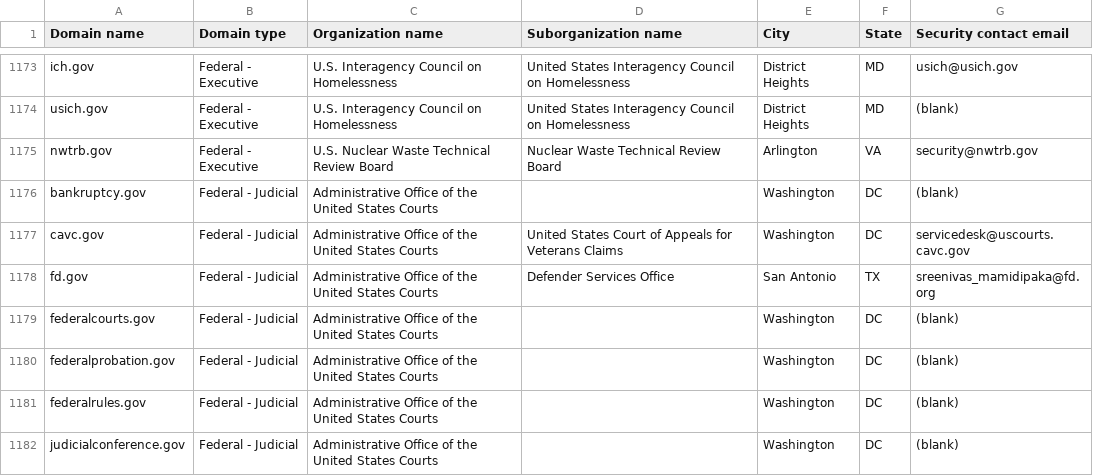
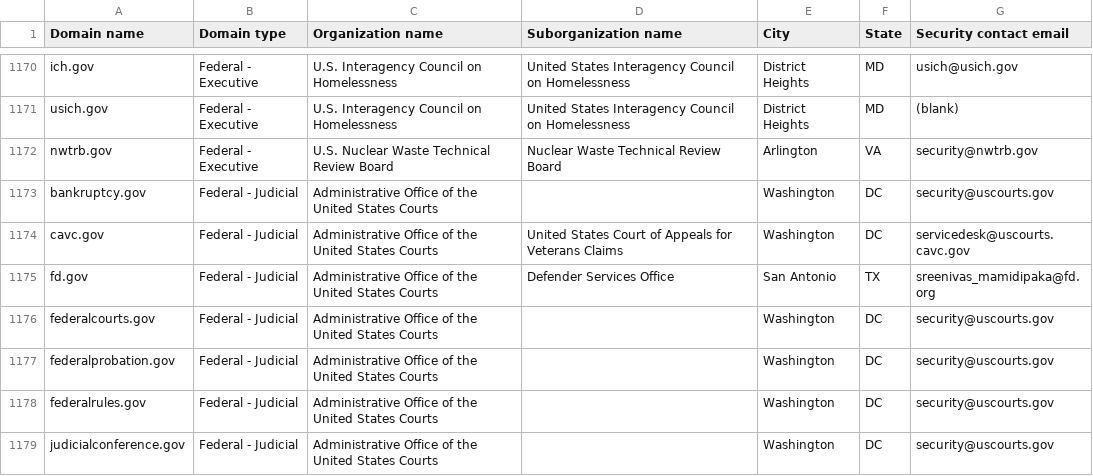
Before and after one commit to cisagov/dotgov-data-staging, a CSV file: current-federal-staging.csv, drawn as a sheet; only a part is shown, gaps mark what is left out; the diff covers the shown part only.

```diff
--- a/current-federal-staging.csv
+++ b/current-federal-staging.csv
@@ -1175,8 +1172,8 @@ usich.gov,Federal - Executive,U.S. Interagency Council on Homelessness,United St
 nwtrb.gov,Federal - Executive,U.S. Nuclear Waste Technical Review Board,Nuclear Waste Technical Review Board,Arlington,VA,security@nwtrb.gov
-bankruptcy.gov,Federal - Judicial,Administrative Office of the United States Courts,,Washington,DC,(blank)
+bankruptcy.gov,Federal - Judicial,Administrative Office of the United States Courts,,Washington,DC,security@uscourts.gov
 cavc.gov,Federal - Judicial,Administrative Office of the United States Courts,United States Court of Appeals for Veterans Claims,Washington,DC,servicedesk@uscourts.cavc.gov
 fd.gov,Federal - Judicial,Administrative Office of the United States Courts,Defender Services Office,San Antonio,TX,sreenivas_mamidipaka@fd.org
-federalcourts.gov,Federal - Judicial,Administrative Office of the United States Courts,,Washington,DC,(blank)
-federalprobation.gov,Federal - Judicial,Administrative Office of the United States Courts,,Washington,DC,(blank)
-federalrules.gov,Federal - Judicial,Administrative Office of the United States Courts,,Washington,DC,(blank)
-judicialconference.gov,Federal - Judicial,Administrative Office of the United States Courts,,Washington,DC,(blank)
+federalcourts.gov,Federal - Judicial,Administrative Office of the United States Courts,,Washington,DC,security@uscourts.gov
+federalprobation.gov,Federal - Judicial,Administrative Office of the United States Courts,,Washington,DC,security@uscourts.gov
+federalrules.gov,Federal - Judicial,Administrative Office of the United States Courts,,Washington,DC,security@uscourts.gov
+judicialconference.gov,Federal - Judicial,Administrative Office of the United States Courts,,Washington,DC,security@uscourts.gov
```
Also changed, not shown: 1 added row, 4 removed rows and 97 edited cells elsewhere in this file, 1 other file.
